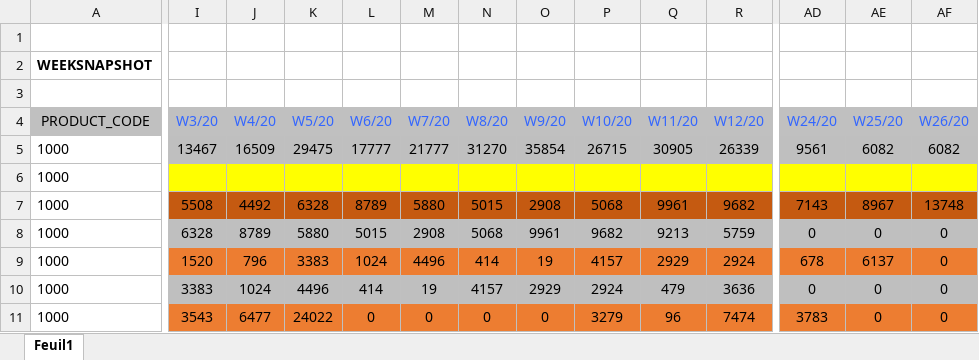
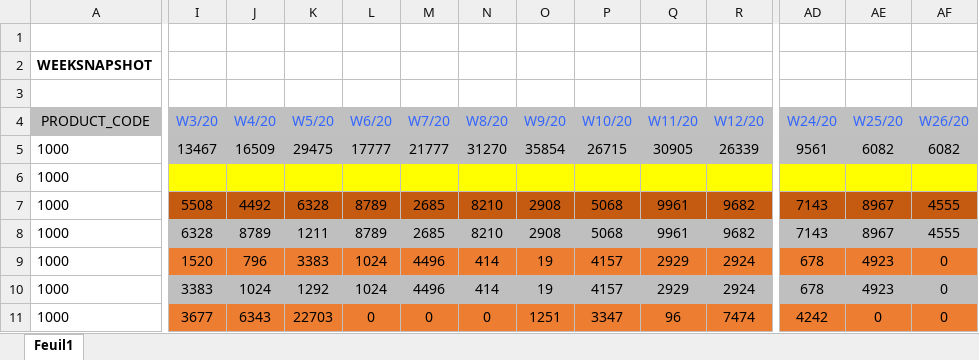
Before and after one commit to hadamrd/SC_DSS_SIMU, an Excel workbook: platform_inputs/input_S3.xlsx, sheet Feuil1, drawn as a sheet; only a part is shown, gaps mark what is left out; values as stored, in another font and other column widths than the file's, no borders; removed rows and columns are numbered as before the commit, all else as after; rows hold the shown columns only; the diff covers the shown part only; the diff names each change by its address in the sheet, - before the commit and + after, or states it on an @@ line.

```diff
--- a/platform_inputs/input_S3.xlsx (sheet Feuil1)
+++ b/platform_inputs/input_S3.xlsx (sheet Feuil1)
-M7 (W7/20): 5880
+M7 (W7/20): 2685
-N7 (W8/20): 5015
+N7 (W8/20): 8210
-AF7 (W26/20): 13748
+AF7 (W26/20): 4555
-row 8: 1000 | 6328 | 8789 | 5880 | 5015 | 2908 | 5068 | 9961 | 9682 | 9213 | 5759 | 0 | 0 | 0
+row 8: 1000 | 6328 | 8789 | 1211 | 8789 | 2685 | 8210 | 2908 | 5068 | 9961 | 9682 | 7143 | 8967 | 4555
-AE9 (W25/20): 6137
+AE9 (W25/20): 4923
-K10 (W5/20): 4496
+K10 (W5/20): 1292
-L10 (W6/20): 414
+L10 (W6/20): 1024
-M10 (W7/20): 19
+M10 (W7/20): 4496
-N10 (W8/20): 4157
+N10 (W8/20): 414
-O10 (W9/20): 2929
+O10 (W9/20): 19
-P10 (W10/20): 2924
+P10 (W10/20): 4157
-Q10 (W11/20): 479
+Q10 (W11/20): 2929
-R10 (W12/20): 3636
+R10 (W12/20): 2924
-AD10 (W24/20): 0
+AD10 (W24/20): 678
-AE10 (W25/20): 0
+AE10 (W25/20): 4923
-I11 (W3/20): 3543
+I11 (W3/20): 3677
-J11 (W4/20): 6477
+J11 (W4/20): 6343
-K11 (W5/20): 24022
+K11 (W5/20): 22703
-O11 (W9/20): 0
+O11 (W9/20): 1251
-P11 (W10/20): 3279
+P11 (W10/20): 3347
-AD11 (W24/20): 3783
+AD11 (W24/20): 4242
```
Also changed, not shown: 3 added rows, 3 removed rows and 139 edited cells elsewhere in this sheet, platform_inputs/input_S2.xlsx, 11 other files.
